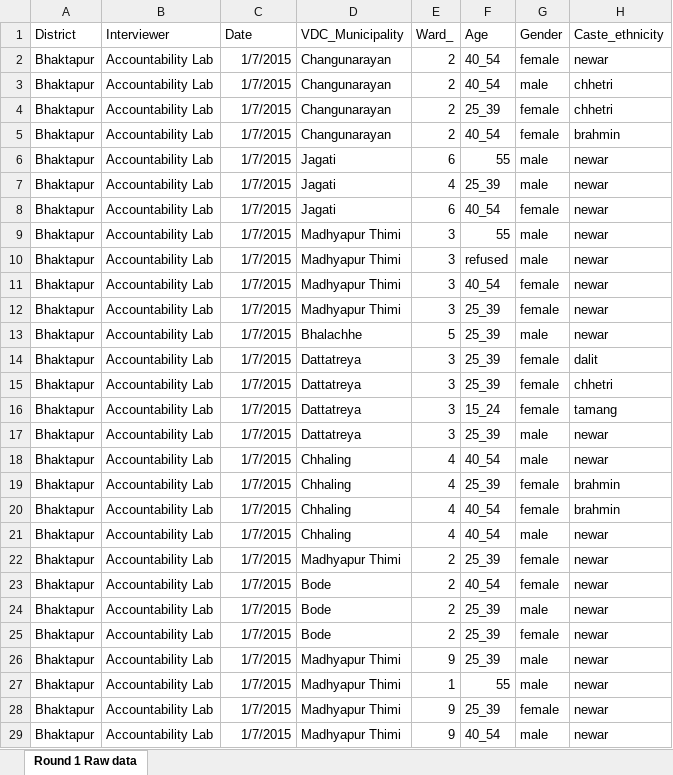
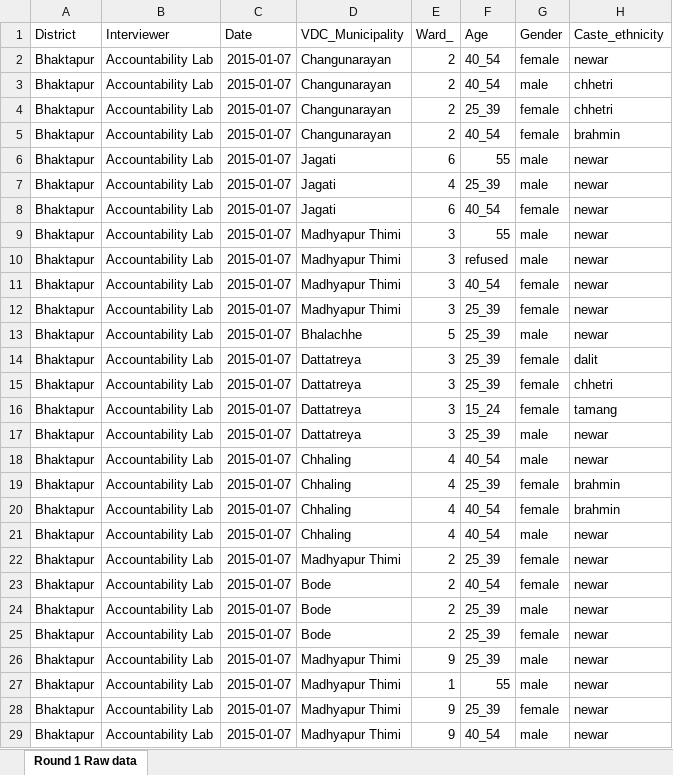
Before and after one commit to KaziUSA/undp, an Excel workbook: web/uploads/round1/survey.xlsx, sheet Round 1 Raw data, drawn as a sheet; only a part is shown; values as stored, in another font and other column widths than the file's, no borders; table styles not drawn; the diff covers the shown part only; the diff names each change by its address in the sheet, - before the commit and + after, or states it on an @@ line.

```diff
--- a/web/uploads/round1/survey.xlsx (sheet Round 1 Raw data)
+++ b/web/uploads/round1/survey.xlsx (sheet Round 1 Raw data)
-C2:C29: 1/7/2015
+C2:C29: 2015-01-07
```
Also changed, not shown: 1276 edited cells elsewhere in this sheet, web/uploads/round2/survey.xlsx, web/uploads/round4/survey.xlsx, 2 other files.
